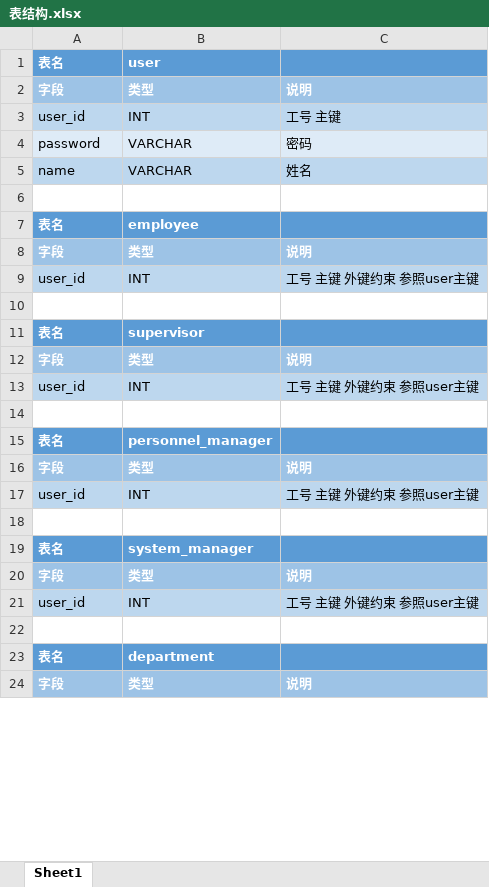
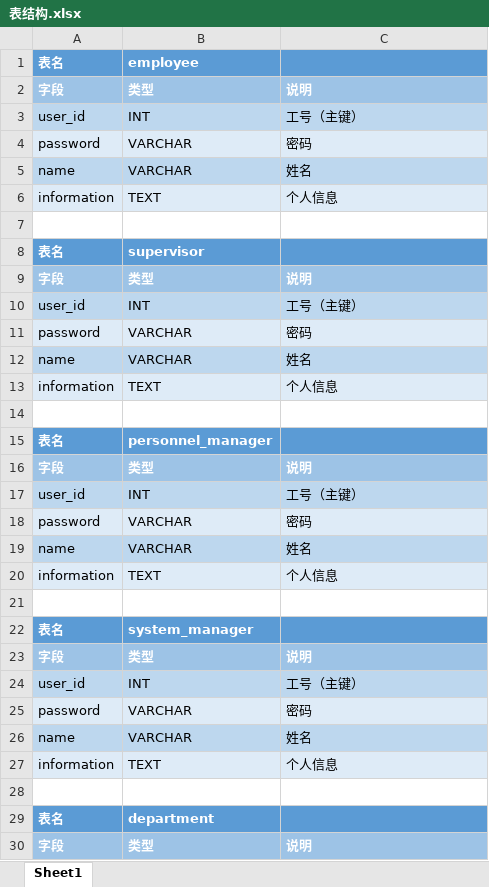
Before and after one commit to jakkraphan/AttendanceSystem, an Excel workbook: doc/表结构.xlsx, sheet Sheet1, drawn as a sheet; only a part is shown; values as stored, in another font and other column widths than the file's, no borders; removed rows and columns are numbered as before the commit, all else as after; the diff covers the shown part only; the diff names each change by its address in the sheet, - before the commit and + after, or states it on an @@ line.

```diff
--- a/doc/表结构.xlsx (sheet Sheet1)
+++ b/doc/表结构.xlsx (sheet Sheet1)
-B1: user
+B1: employee
-C3: 工号 主键
+C3: 工号（主键）
-row 6: (empty)
+row 6: information | TEXT | 个人信息
-A6:C6 fill: none
+A6:C6 fill: #DEEBF7
-row 7: 表名 | employee
-row 8: 字段 | 类型 | 说明
-row 9: user_id | INT | 工号 主键 外键约束 参照user主键
-C10: 工号 主键 外键约束 参照user主键
+C10: 工号（主键）
+row 11: password | VARCHAR | 密码
+row 12: name | VARCHAR | 姓名
+row 13: information | TEXT | 个人信息
-C17: 工号 主键 外键约束 参照user主键
+C17: 工号（主键）
+row 18: password | VARCHAR | 密码
+row 19: name | VARCHAR | 姓名
+row 20: information | TEXT | 个人信息
-C24: 工号 主键 外键约束 参照user主键
+C24: 工号（主键）
+row 25: password | VARCHAR | 密码
+row 26: name | VARCHAR | 姓名
+row 27: information | TEXT | 个人信息
```
Also changed, not shown: 3 added rows, 1 removed row and 26 edited cells elsewhere in this sheet, 14 other files.
